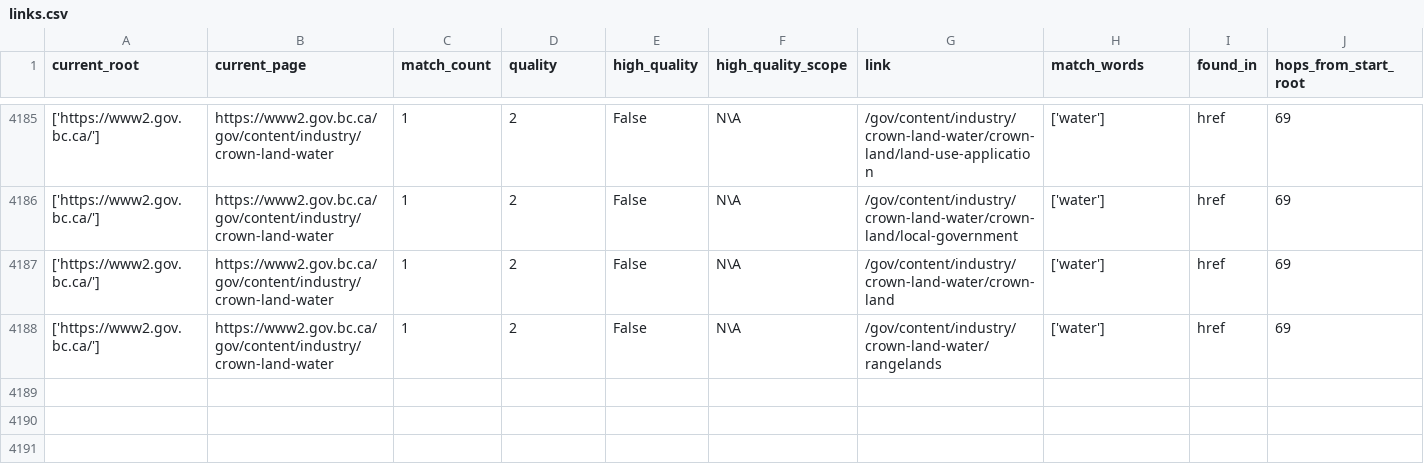
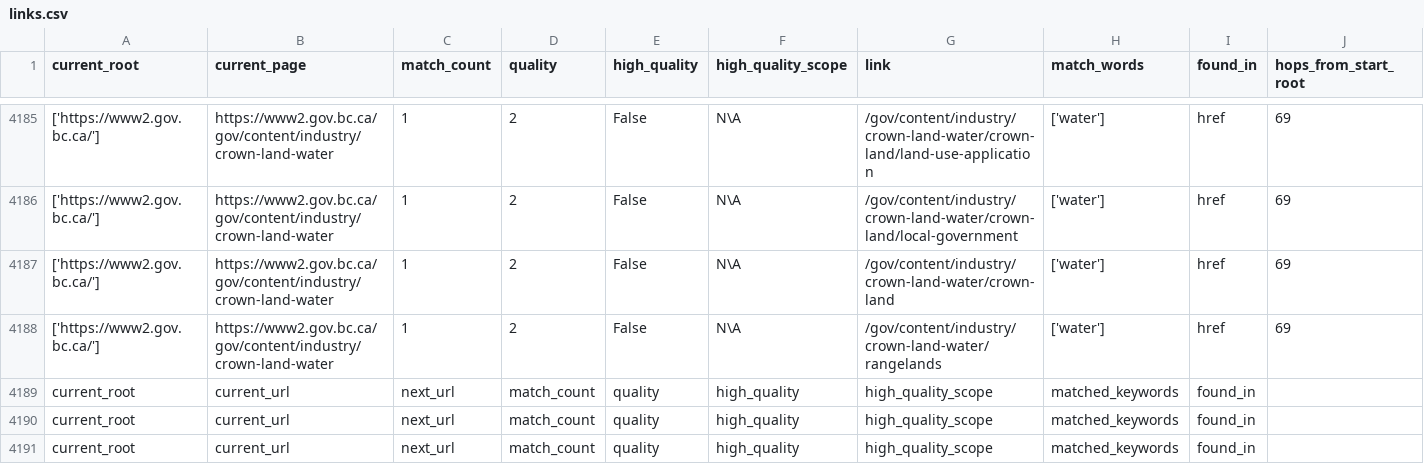
Before and after one commit to Joepruner/Water-Links-Scraper, a CSV file: links.csv, drawn as a sheet; only a part is shown, gaps mark what is left out; the diff names each change by its address in the sheet, - before the commit and + after, or states it on an @@ line.

```diff
--- a/links.csv
+++ b/links.csv
+row 4189: current_root | current_url | next_url | match_count | quality | high_quality | high_quality_scope | matched_keywords | found_in
+row 4190: current_root | current_url | next_url | match_count | quality | high_quality | high_quality_scope | matched_keywords | found_in
+row 4191: current_root | current_url | next_url | match_count | quality | high_quality | high_quality_scope | matched_keywords | found_in
```
Also changed, not shown: water_link_crawler/links.csv, 2 other files.
